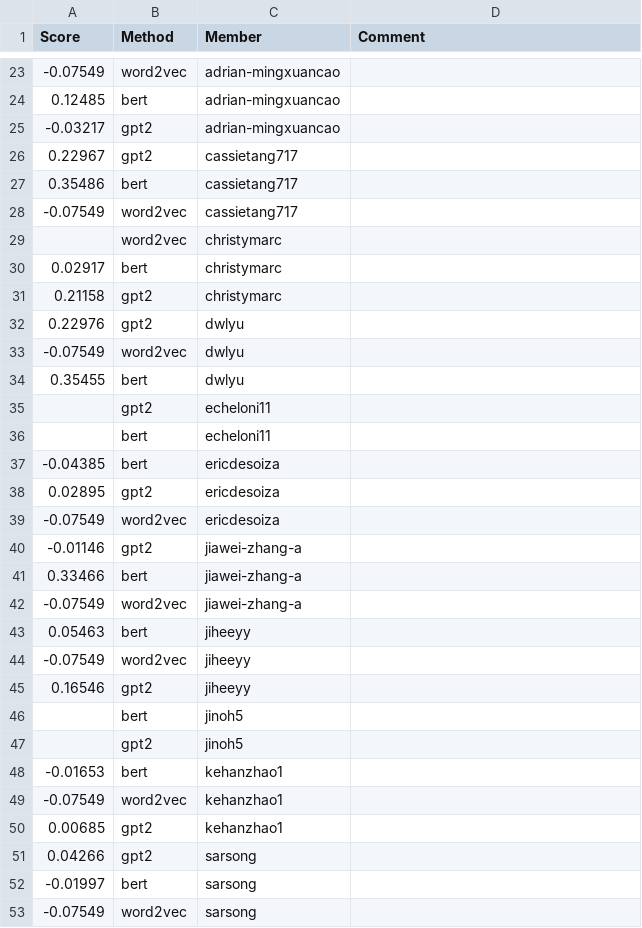
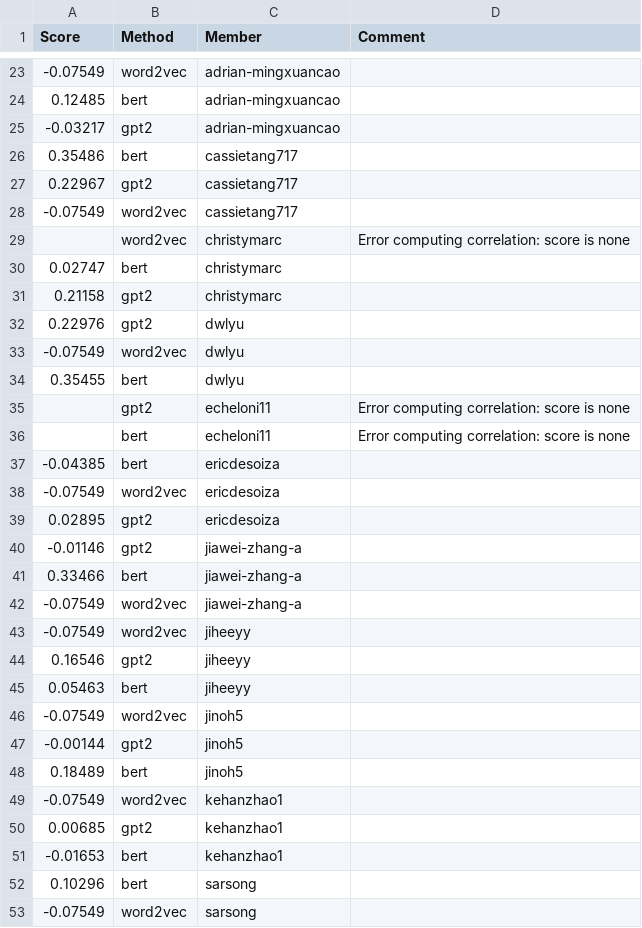
Before and after one commit to UChi-CI/data-37712-win25-leaderboard, a CSV file: assignment-3-leaderboard/leaderboard_isol.csv, drawn as a sheet; only a part is shown, gaps mark what is left out; the diff covers the shown part only.

Commit message:
Leaderboard Update

```diff
--- a/assignment-3-leaderboard/leaderboard_isol.csv
+++ b/assignment-3-leaderboard/leaderboard_isol.csv
@@ -25,7 +25,7 @@ Score,Method,Member,Comment
 -0.03217,gpt2,adrian-mingxuancao,
+0.35486,bert,cassietang717,
 0.22967,gpt2,cassietang717,
-0.35486,bert,cassietang717,
 -0.07549,word2vec,cassietang717,
-,word2vec,christymarc,
-0.02917,bert,christymarc,
+,word2vec,christymarc,Error computing correlation: score is none
+0.02747,bert,christymarc,
 0.21158,gpt2,christymarc,
@@ -34,7 +34,7 @@ Score,Method,Member,Comment
 0.35455,bert,dwlyu,
-,gpt2,echeloni11,
-,bert,echeloni11,
+,gpt2,echeloni11,Error computing correlation: score is none
+,bert,echeloni11,Error computing correlation: score is none
 -0.04385,bert,ericdesoiza,
+-0.07549,word2vec,ericdesoiza,
 0.02895,gpt2,ericdesoiza,
--0.07549,word2vec,ericdesoiza,
 -0.01146,gpt2,jiawei-zhang-a,
@@ -42,12 +42,12 @@ Score,Method,Member,Comment
 -0.07549,word2vec,jiawei-zhang-a,
-0.05463,bert,jiheeyy,
 -0.07549,word2vec,jiheeyy,
 0.16546,gpt2,jiheeyy,
-,bert,jinoh5,
-,gpt2,jinoh5,
--0.01653,bert,kehanzhao1,
+0.05463,bert,jiheeyy,
+-0.07549,word2vec,jinoh5,
+-0.00144,gpt2,jinoh5,
+0.18489,bert,jinoh5,
 -0.07549,word2vec,kehanzhao1,
 0.00685,gpt2,kehanzhao1,
-0.04266,gpt2,sarsong,
--0.01997,bert,sarsong,
+-0.01653,bert,kehanzhao1,
+0.10296,bert,sarsong,
 -0.07549,word2vec,sarsong,
```
Also changed, not shown: 1 added row elsewhere in this file.
